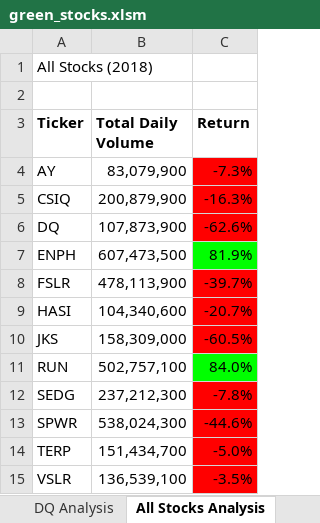
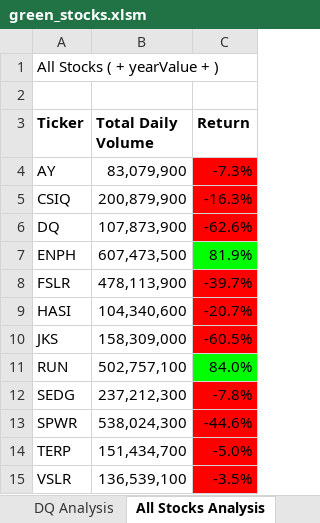
Before and after one commit to natrockwood/stock-analysis, an Excel workbook: green_stocks.xlsm, sheet All Stocks Analysis, drawn as a sheet; values as stored, in another font and other column widths than the file's, no borders; charts and pictures not drawn; the diff names each change by its address in the sheet, - before the commit and + after, or states it on an @@ line.

Commit message:
Full Analysis
Analysis, Conditional Formatting, and Buttons added.

```diff
--- a/green_stocks.xlsm (sheet All Stocks Analysis)
+++ b/green_stocks.xlsm (sheet All Stocks Analysis)
-A1 (Ticker): All Stocks (2018)
+A1 (Ticker): All Stocks ( + yearValue + )
```
